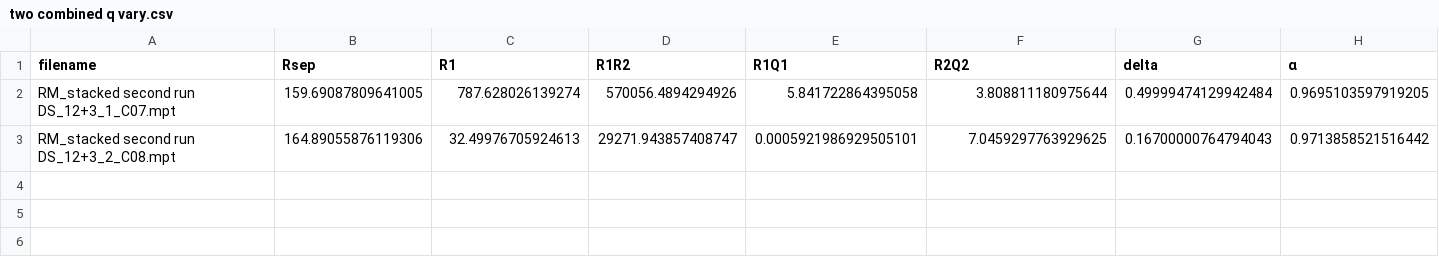
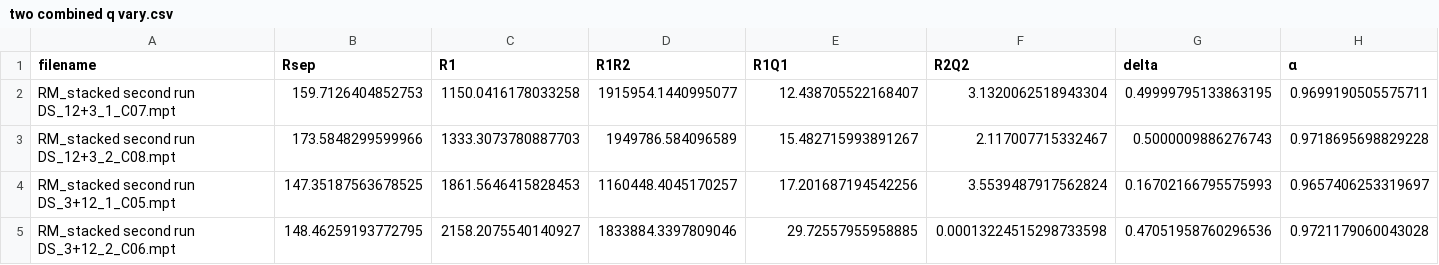
Before and after one commit to Yugal0/fitting-experimental, a CSV file: fitted parameters/two combined q vary.csv, drawn as a sheet.

```diff
--- a/fitted parameters/two combined q vary.csv
+++ b/fitted parameters/two combined q vary.csv
@@ -1,3 +1,5 @@
 filename,Rsep,R1,R1R2,R1Q1,R2Q2,delta,α
-RM_stacked second run DS_12+3_1_C07.mpt,159.69087809641005,787.628026139274,570056.4894294926,5.841722864395058,3.808811180975644,0.49999474129942484,0.9695103597919205
-RM_stacked second run DS_12+3_2_C08.mpt,164.89055876119306,32.49976705924613,29271.943857408747,0.0005921986929505101,7.0459297763929625,0.16700000764794043,0.9713858521516442
+RM_stacked second run DS_12+3_1_C07.mpt,159.7126404852753,1150.0416178033258,1915954.1440995077,12.438705522168407,3.1320062518943304,0.49999795133863195,0.9699190505575711
+RM_stacked second run DS_12+3_2_C08.mpt,173.5848299599966,1333.3073780887703,1949786.584096589,15.482715993891267,2.117007715332467,0.5000009886276743,0.9718695698829228
+RM_stacked second run DS_3+12_1_C05.mpt,147.35187563678525,1861.5646415828453,1160448.4045170257,17.201687194542256,3.5539487917562824,0.16702166795575993,0.9657406253319697
+RM_stacked second run DS_3+12_2_C06.mpt,148.46259193772795,2158.2075540140927,1833884.3397809046,29.72557955958885,0.00013224515298733598,0.47051958760296536,0.9721179060043028
```
Also changed, not shown: 9 other files.
